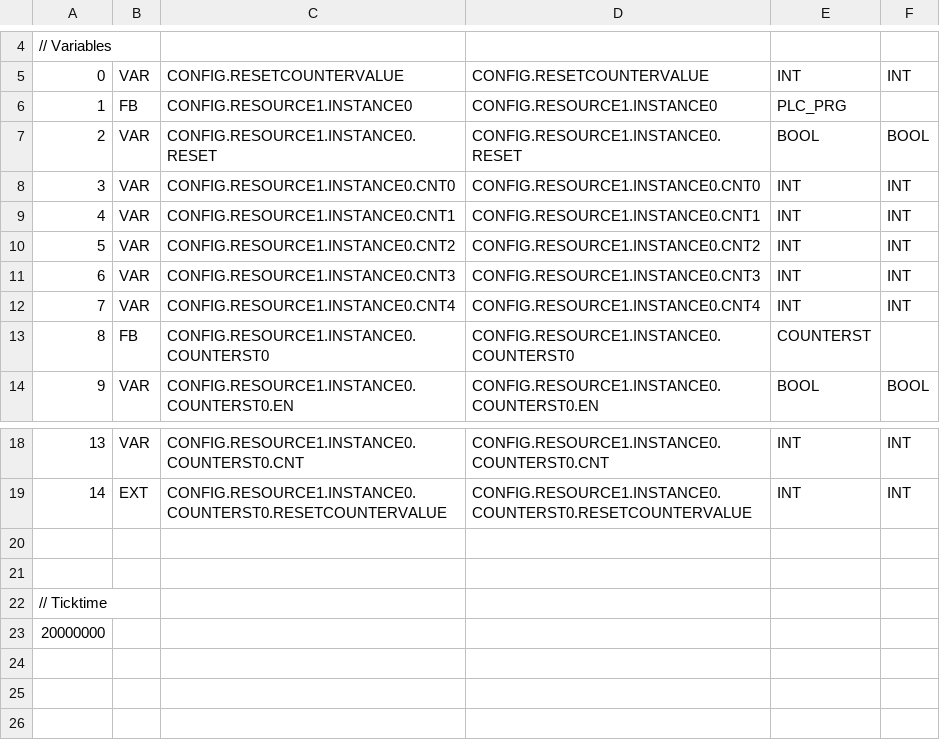
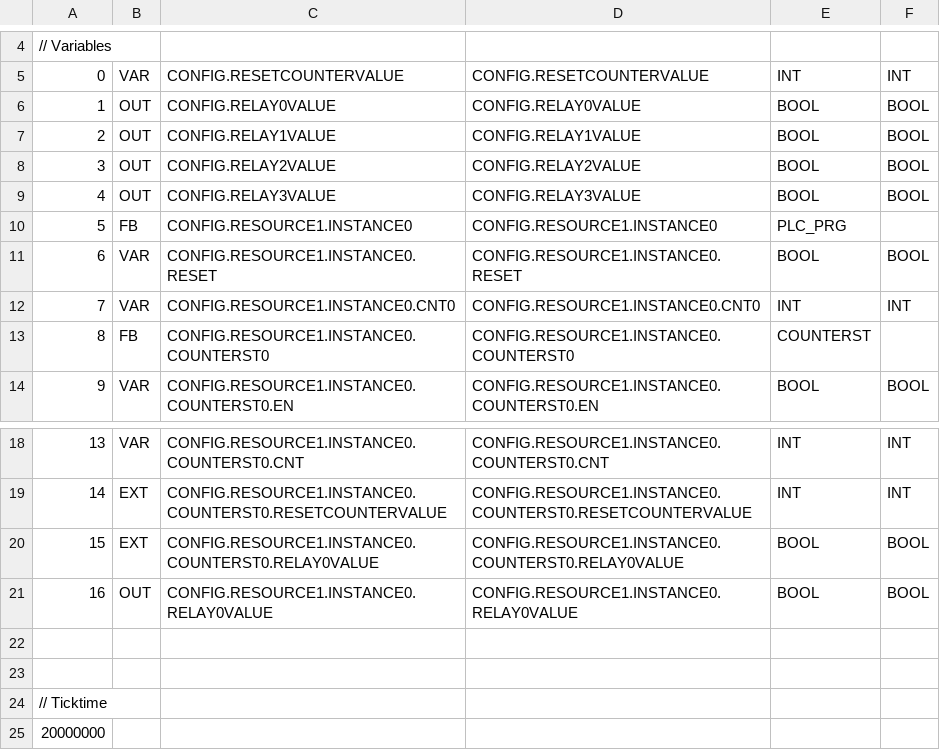
Before and after one commit to jasonleecode/OSIE, a CSV file: Beremiz/beremiz_ivan_tutorial/build/VARIABLES.csv, drawn as a sheet; only a part is shown, gaps mark what is left out.

Commit message:
Extend PLC Poc to control 4 relays.

```diff
--- a/Beremiz/beremiz_ivan_tutorial/build/VARIABLES.csv
+++ b/Beremiz/beremiz_ivan_tutorial/build/VARIABLES.csv
@@ -5,9 +5,9 @@
 0;VAR;CONFIG.RESETCOUNTERVALUE;CONFIG.RESETCOUNTERVALUE;INT;INT;
-1;FB;CONFIG.RESOURCE1.INSTANCE0;CONFIG.RESOURCE1.INSTANCE0;PLC_PRG;;
-2;VAR;CONFIG.RESOURCE1.INSTANCE0.RESET;CONFIG.RESOURCE1.INSTANCE0.RESET;BOOL;BOOL;
-3;VAR;CONFIG.RESOURCE1.INSTANCE0.CNT0;CONFIG.RESOURCE1.INSTANCE0.CNT0;INT;INT;
-4;VAR;CONFIG.RESOURCE1.INSTANCE0.CNT1;CONFIG.RESOURCE1.INSTANCE0.CNT1;INT;INT;
-5;VAR;CONFIG.RESOURCE1.INSTANCE0.CNT2;CONFIG.RESOURCE1.INSTANCE0.CNT2;INT;INT;
-6;VAR;CONFIG.RESOURCE1.INSTANCE0.CNT3;CONFIG.RESOURCE1.INSTANCE0.CNT3;INT;INT;
-7;VAR;CONFIG.RESOURCE1.INSTANCE0.CNT4;CONFIG.RESOURCE1.INSTANCE0.CNT4;INT;INT;
+1;OUT;CONFIG.RELAY0VALUE;CONFIG.RELAY0VALUE;BOOL;BOOL;
+2;OUT;CONFIG.RELAY1VALUE;CONFIG.RELAY1VALUE;BOOL;BOOL;
+3;OUT;CONFIG.RELAY2VALUE;CONFIG.RELAY2VALUE;BOOL;BOOL;
+4;OUT;CONFIG.RELAY3VALUE;CONFIG.RELAY3VALUE;BOOL;BOOL;
+5;FB;CONFIG.RESOURCE1.INSTANCE0;CONFIG.RESOURCE1.INSTANCE0;PLC_PRG;;
+6;VAR;CONFIG.RESOURCE1.INSTANCE0.RESET;CONFIG.RESOURCE1.INSTANCE0.RESET;BOOL;BOOL;
+7;VAR;CONFIG.RESOURCE1.INSTANCE0.CNT0;CONFIG.RESOURCE1.INSTANCE0.CNT0;INT;INT;
 8;FB;CONFIG.RESOURCE1.INSTANCE0.COUNTERST0;CONFIG.RESOURCE1.INSTANCE0.COUNTERST0;COUNTERST;;
@@ -19,2 +19,4 @@
 14;EXT;CONFIG.RESOURCE1.INSTANCE0.COUNTERST0.RESETCOUNTERVALUE;CONFIG.RESOURCE1.INSTANCE0.COUNTERST0.RESETCOUNTERVALUE;INT;INT;
+15;EXT;CONFIG.RESOURCE1.INSTANCE0.COUNTERST0.RELAY0VALUE;CONFIG.RESOURCE1.INSTANCE0.COUNTERST0.RELAY0VALUE;BOOL;BOOL;
+16;OUT;CONFIG.RESOURCE1.INSTANCE0.RELAY0VALUE;CONFIG.RESOURCE1.INSTANCE0.RELAY0VALUE;BOOL;BOOL;
 
```
Also changed, not shown: 33 other files.
